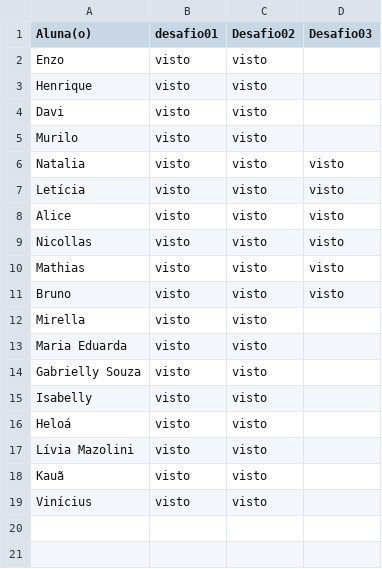
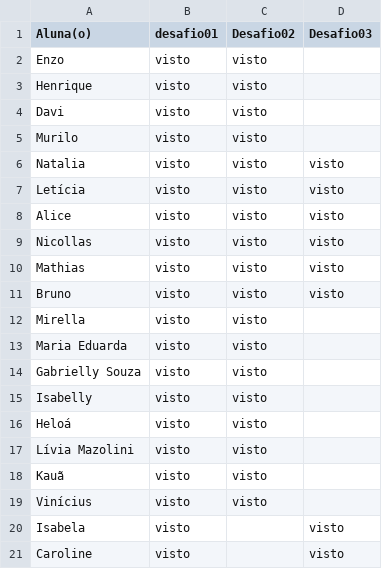
Before and after one commit to wellifabio/senai2026, a CSV file: ds/turmas/2DES_B/4º Semestre/01-iot/aula07/vistos.csv, drawn as a sheet.

```diff
--- a/ds/turmas/2DES_B/4º Semestre/01-iot/aula07/vistos.csv
+++ b/ds/turmas/2DES_B/4º Semestre/01-iot/aula07/vistos.csv
@@ -19 +19,3 @@ Kauã, visto,visto,
 Vinícius, visto,visto,
+Isabela, visto,,visto
+Caroline, visto,,visto
```
Also changed, not shown: ds/turmas/2DES_B/4º Semestre/01-iot/aula06/vistos.csv, 2 other files.
